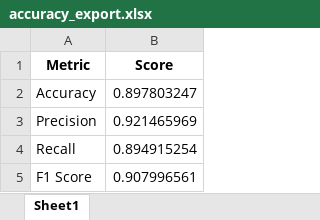
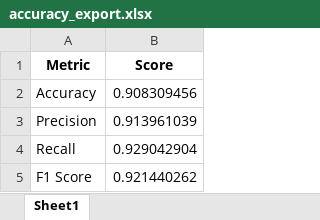
Before and after one commit to Dandata0101/mbs-Stock-signal-project, an Excel workbook: 01-data/accuracy_export.xlsx, sheet Sheet1, drawn as a sheet; values as stored, in another font and other column widths than the file's, no borders; the diff names each change by its address in the sheet, - before the commit and + after, or states it on an @@ line.

```diff
--- a/01-data/accuracy_export.xlsx (sheet Sheet1)
+++ b/01-data/accuracy_export.xlsx (sheet Sheet1)
-B2 (Score): 0.897803247
+B2 (Score): 0.908309456
-B3 (Score): 0.921465969
+B3 (Score): 0.913961039
-B4 (Score): 0.894915254
+B4 (Score): 0.929042904
-B5 (Score): 0.907996561
+B5 (Score): 0.921440262
```
Also changed, not shown: 01-data/bestmodel_export.xlsx, 01-data/feature_export.xlsx, 6 other files.
